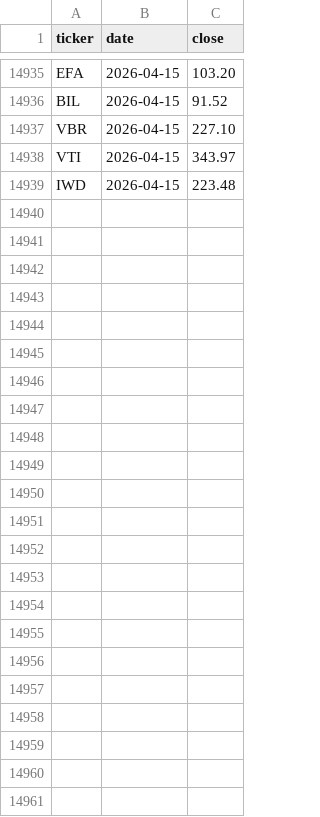
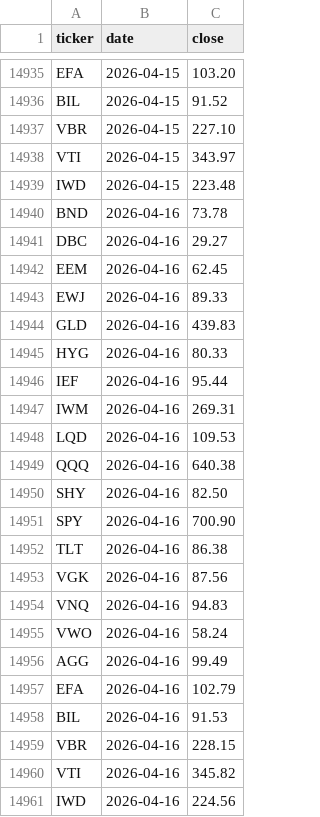
Before and after one commit to phj1120/classicQuant, a CSV file: data/ohlc_history.csv, drawn as a sheet; only a part is shown, gaps mark what is left out.

```diff
--- a/data/ohlc_history.csv
+++ b/data/ohlc_history.csv
@@ -14939 +14939,23 @@ VTI,2026-04-15,343.97
 IWD,2026-04-15,223.48
+BND,2026-04-16,73.78
+DBC,2026-04-16,29.27
+EEM,2026-04-16,62.45
+EWJ,2026-04-16,89.33
+GLD,2026-04-16,439.83
+HYG,2026-04-16,80.33
+IEF,2026-04-16,95.44
+IWM,2026-04-16,269.31
+LQD,2026-04-16,109.53
+QQQ,2026-04-16,640.38
+SHY,2026-04-16,82.50
+SPY,2026-04-16,700.90
+TLT,2026-04-16,86.38
+VGK,2026-04-16,87.56
+VNQ,2026-04-16,94.83
+VWO,2026-04-16,58.24
+AGG,2026-04-16,99.49
+EFA,2026-04-16,102.79
+BIL,2026-04-16,91.53
+VBR,2026-04-16,228.15
+VTI,2026-04-16,345.82
+IWD,2026-04-16,224.56
```
Also changed, not shown: data/holdings.csv, data/portfolio.csv, 6 other files.
